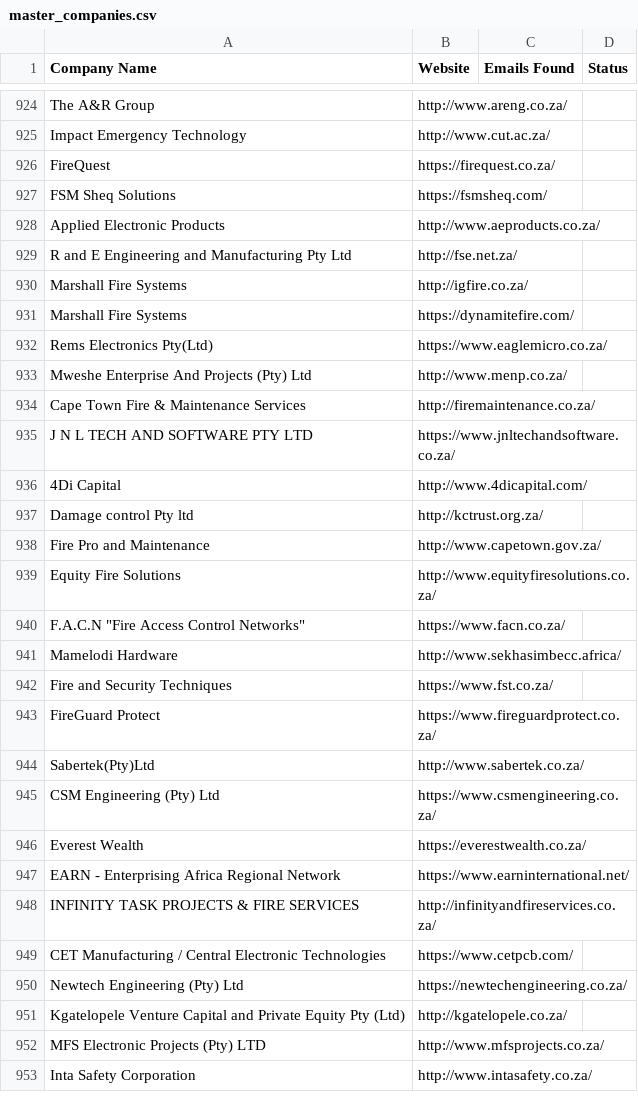
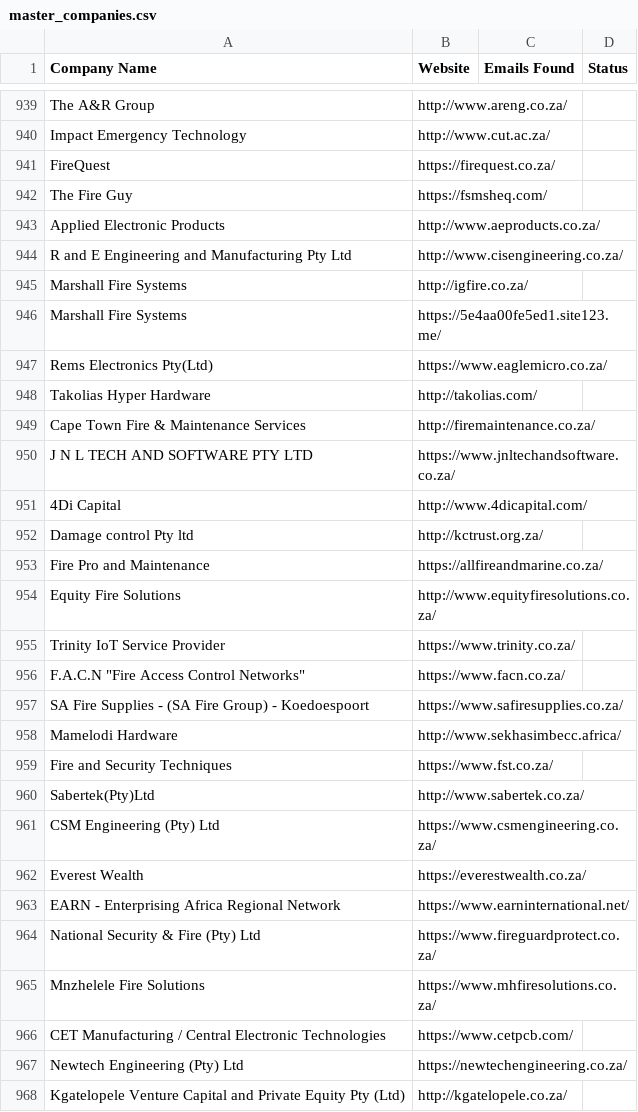
Before and after one commit to MareanaNsuku/FireDetectionOutreach, a CSV file: master_companies.csv, drawn as a sheet; only a part is shown, gaps mark what is left out; the shorter side is filled out with more unchanged rows; the diff covers the shown part only.

```diff
--- a/master_companies.csv
+++ b/master_companies.csv
@@ -926,9 +941,9 @@ Impact Emergency Technology,http://www.cut.ac.za/,,
 FireQuest,https://firequest.co.za/,,
-FSM Sheq Solutions,https://fsmsheq.com/,,
+The Fire Guy,https://fsmsheq.com/,,
 Applied Electronic Products,http://www.aeproducts.co.za/,,
-R and E Engineering and Manufacturing Pty Ltd,http://fse.net.za/,,
+R and E Engineering and Manufacturing Pty Ltd,http://www.cisengineering.co.za/,,
 Marshall Fire Systems,http://igfire.co.za/,,
-Marshall Fire Systems,https://dynamitefire.com/,,
+Marshall Fire Systems,https://5e4aa00fe5ed1.site123.me/,,
 Rems Electronics Pty(Ltd),https://www.eaglemicro.co.za/,,
-Mweshe Enterprise And Projects (Pty) Ltd,http://www.menp.co.za/,,
+Takolias Hyper Hardware,http://takolias.com/,,
 Cape Town Fire & Maintenance Services,http://firemaintenance.co.za/,,
@@ -937,8 +952,9 @@ J N L TECH AND SOFTWARE PTY LTD,https://www.jnltechandsoftware.co.za/,,
 Damage control Pty ltd,http://kctrust.org.za/,,
-Fire Pro and Maintenance,http://www.capetown.gov.za/,,
+Fire Pro and Maintenance,https://allfireandmarine.co.za/,,
 Equity Fire Solutions,http://www.equityfiresolutions.co.za/,,
+Trinity IoT Service Provider,https://www.trinity.co.za/,,
 "F.A.C.N ""Fire Access Control Networks""",https://www.facn.co.za/,,
+SA Fire Supplies - (SA Fire Group) - Koedoespoort,https://www.safiresupplies.co.za/,,
 Mamelodi Hardware,http://www.sekhasimbecc.africa/,,
 Fire and Security Techniques,https://www.fst.co.za/,,
-FireGuard Protect,https://www.fireguardprotect.co.za/,,
 Sabertek(Pty)Ltd,http://www.sabertek.co.za/,,
@@ -947,3 +963,4 @@ Everest Wealth,https://everestwealth.co.za/,,
 EARN - Enterprising Africa Regional Network,https://www.earninternational.net/,,
-INFINITY TASK PROJECTS & FIRE SERVICES,http://infinityandfireservices.co.za/,,
+National Security & Fire (Pty) Ltd,https://www.fireguardprotect.co.za/,,
+Mnzhelele Fire Solutions,https://www.mhfiresolutions.co.za/,,
 CET Manufacturing / Central Electronic Technologies,https://www.cetpcb.com/,,
```
Also changed, not shown: 39 added rows, 20 removed rows, 19 moved rows and 18 edited cells elsewhere in this file.
